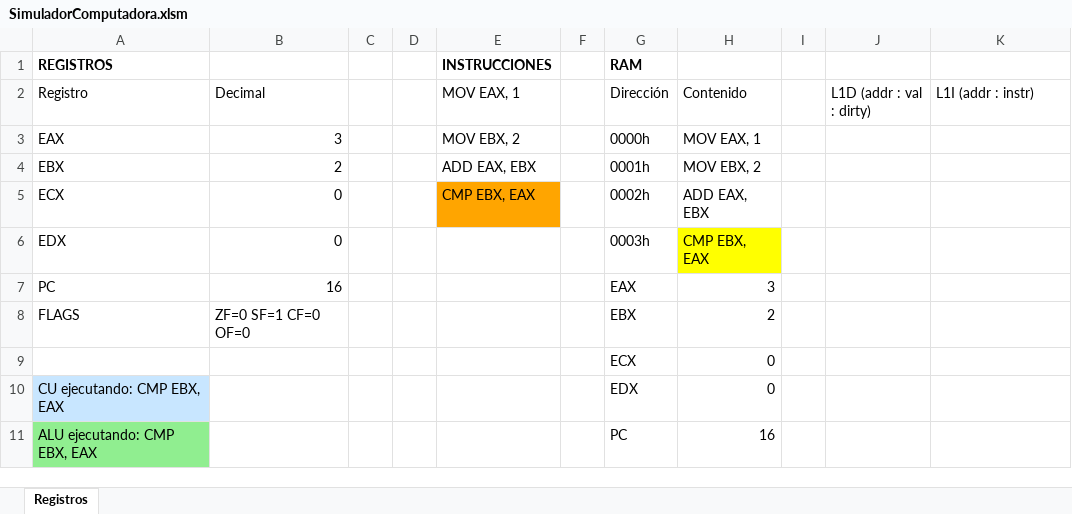
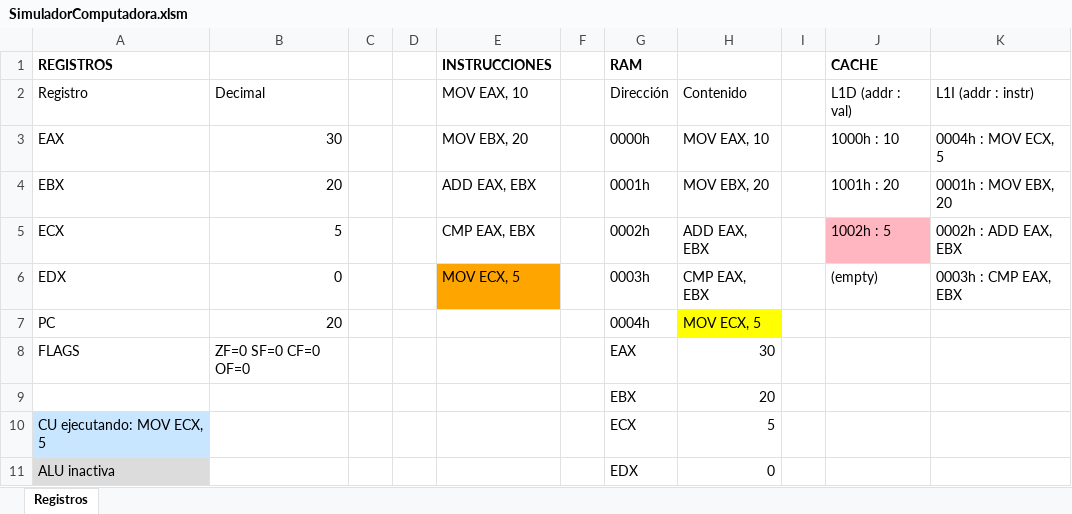
Before and after one commit to dAHTvind888/SimuladorArquiDeCompus, an Excel workbook: src/SimuladorComputadora.xlsm, sheet Registros, drawn as a sheet; only a part is shown; values as stored, in another font and other column widths than the file's, no borders; charts and pictures not drawn; removed rows and columns are numbered as before the commit, all else as after; the diff covers the shown part only; the diff names each change by its address in the sheet, - before the commit and + after, or states it on an @@ line.

Commit message:
Version final

```diff
--- a/src/SimuladorComputadora.xlsm (sheet Registros)
+++ b/src/SimuladorComputadora.xlsm (sheet Registros)
-J1 (L1D (addr : val)): (empty)
+J1 (L1D (addr : val)): CACHE
-E2: MOV EAX, 1
+E2: MOV EAX, 10
-J2: L1D (addr : val : dirty)
+J2: L1D (addr : val)
-B3 (Decimal): 3
+B3 (Decimal): 30
-E3 (MOV EAX, 10): MOV EBX, 2
+E3 (MOV EAX, 10): MOV EBX, 20
-H3 (Contenido): MOV EAX, 1
+H3 (Contenido): MOV EAX, 10
-J3 (L1D (addr : val)): (empty)
+J3 (L1D (addr : val)): 1000h : 10
-K3 (L1I (addr : instr)): (empty)
+K3 (L1I (addr : instr)): 0004h : MOV ECX, 5
-B4 (Decimal): 2
+B4 (Decimal): 20
-H4 (Contenido): MOV EBX, 2
+H4 (Contenido): MOV EBX, 20
-J4 (L1D (addr : val)): (empty)
+J4 (L1D (addr : val)): 1001h : 20
-K4 (L1I (addr : instr)): (empty)
+K4 (L1I (addr : instr)): 0001h : MOV EBX, 20
-B5 (Decimal): 0
+B5 (Decimal): 5
-E5 (MOV EAX, 10): CMP EBX, EAX
+E5 (MOV EAX, 10): CMP EAX, EBX
-E5 fill: #FFA500
+E5 fill: none
-J5 (L1D (addr : val)): (empty)
+J5 (L1D (addr : val)): 1002h : 5
-J5 fill: none
+J5 fill: #FFB6C1
-K5 (L1I (addr : instr)): (empty)
+K5 (L1I (addr : instr)): 0002h : ADD EAX, EBX
-E6 (MOV EAX, 10): (empty)
+E6 (MOV EAX, 10): MOV ECX, 5
-E6 fill: none
+E6 fill: #FFA500
-H6 (Contenido): CMP EBX, EAX
+H6 (Contenido): CMP EAX, EBX
-H6 fill: #FFFF00
+H6 fill: none
-J6 (L1D (addr : val)): (empty)
+J6 (L1D (addr : val)): (empty)
-K6 (L1I (addr : instr)): (empty)
+K6 (L1I (addr : instr)): 0003h : CMP EAX, EBX
-row 7: PC | 16 |  |  |  |  | EAX | 3
+row 7: PC | 20 |  |  |  |  | 0004h | MOV ECX, 5
-B8 (Decimal): ZF=0 SF=1 CF=0 OF=0
+B8 (Decimal): ZF=0 SF=0 CF=0 OF=0
-G8 (Dirección): EBX
+G8 (Dirección): EAX
-H8 (Contenido): 2
+H8 (Contenido): 30
-row 9:  |  |  |  |  |  | ECX | 0
+row 9:  |  |  |  |  |  | EBX | 20
+row 10: CU ejecutando: MOV ECX, 5 |  |  |  |  |  | ECX | 5
-A11 (Registro): CU ejecutando: CMP EBX, EAX
+A11 (Registro): ALU inactiva
-A11 fill: #C8E6FF
+A11 fill: #DCDCDC
-row 11: ALU ejecutando: CMP EBX, EAX |  |  |  |  |  | PC | 16
```
Also changed, not shown: 1 added row, 11 removed rows and 1 edited cell elsewhere in this sheet.
